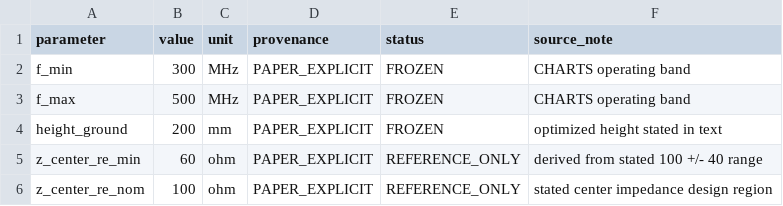
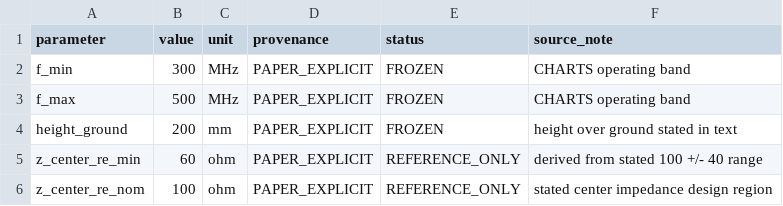
Before and after one commit to Dingo-infinity2020/GNSS_Lband_Active_Array, a CSV file: em/cst/R0_CHARTS_300_500/parameters.csv, drawn as a sheet; only a part is shown; the diff covers the shown part only.

```diff
--- a/em/cst/R0_CHARTS_300_500/parameters.csv
+++ b/em/cst/R0_CHARTS_300_500/parameters.csv
@@ -3,3 +3,3 @@ f_min,300,MHz,PAPER_EXPLICIT,FROZEN,CHARTS operating band
 f_max,500,MHz,PAPER_EXPLICIT,FROZEN,CHARTS operating band
-height_ground,200,mm,PAPER_EXPLICIT,FROZEN,optimized height stated in text
+height_ground,200,mm,PAPER_EXPLICIT,FROZEN,height over ground stated in text
 z_center_re_min,60,ohm,PAPER_EXPLICIT,REFERENCE_ONLY,derived from stated 100 +/- 40 range
```
Also changed, not shown: 12 added rows, 3 removed rows and 13 edited cells elsewhere in this file.
